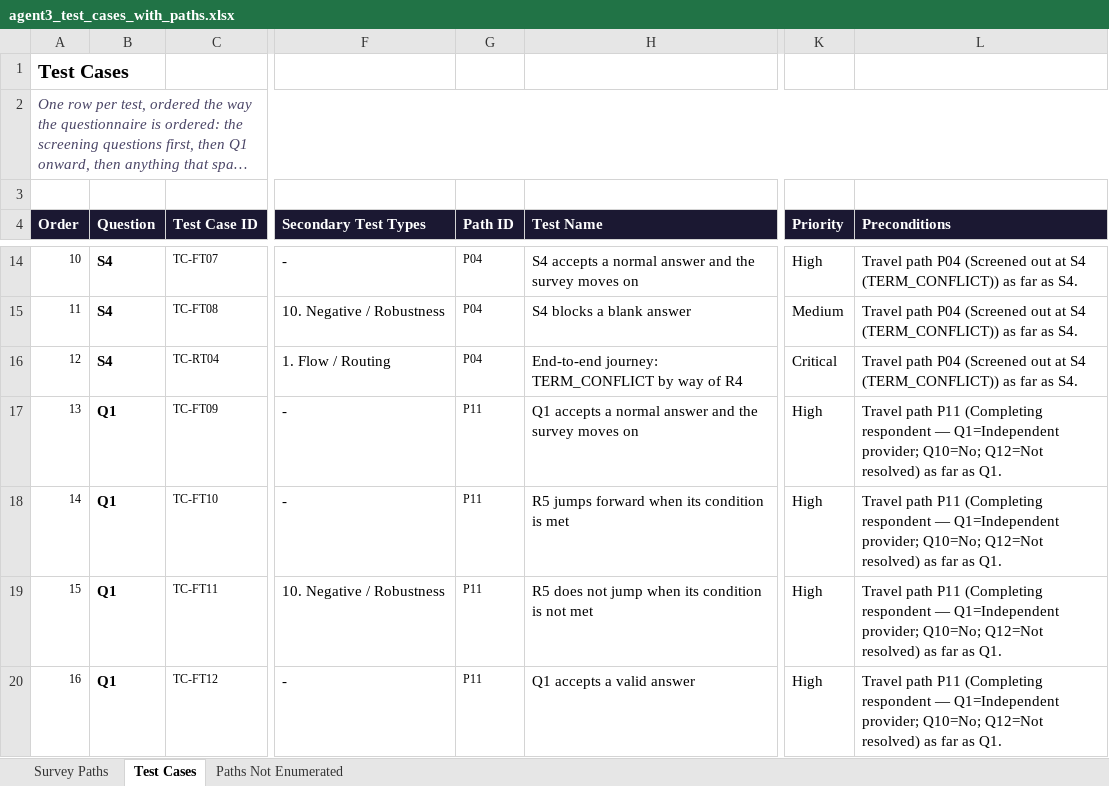
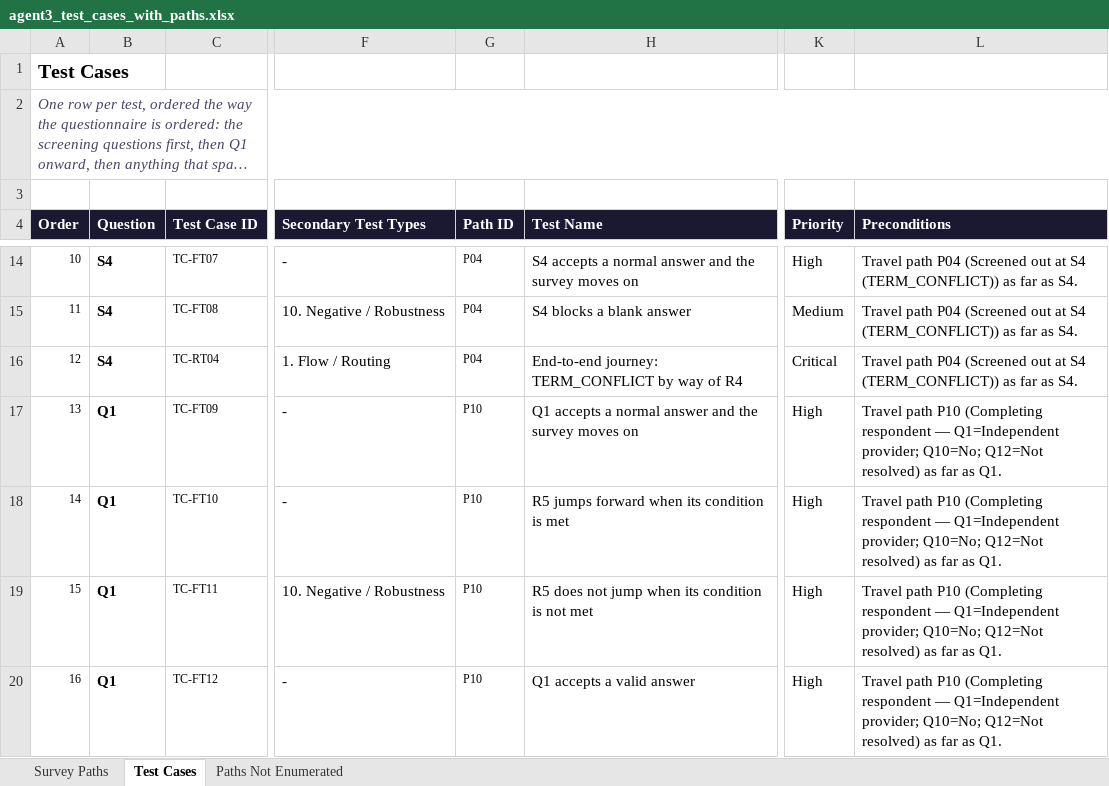
Before and after one commit to anmolisb/Escalant_SurveyProgramming, an Excel workbook: out/C01_chronic_care_patient_journey/agent3/agent3_test_cases_with_paths.xlsx, sheet Test Cases, drawn as a sheet; only a part is shown, gaps mark what is left out; long unchanged cells end in …; values as stored, in another font and other column widths than the file's, no borders; the diff covers the shown part only; the diff names each change by its address in the sheet, - before the commit and + after, or states it on an @@ line.

```diff
--- a/out/C01_chronic_care_patient_journey/agent3/agent3_test_cases_with_paths.xlsx (sheet Test Cases)
+++ b/out/C01_chronic_care_patient_journey/agent3/agent3_test_cases_with_paths.xlsx (sheet Test Cases)
-G17:G20 (Path ID): P11
+G17:G20 (Path ID): P10
-L17:L20 (Preconditions): Travel path P11 (Completing respondent…
+L17:L20 (Preconditions): Travel path P10 (Completing respondent…
```
Also changed, not shown: 13 added rows, 4 removed rows, 1400 edited cells and row numbers in column A elsewhere in this sheet, sheet Survey Paths, sheet Paths Not Enumerated, out/C01_chronic_care_patient_journey/agent3/agent3_review.xlsx, out/C01_chronic_care_patient_journey/agent3/agent3_test_cases_for_review.xlsx, 32 other files.
